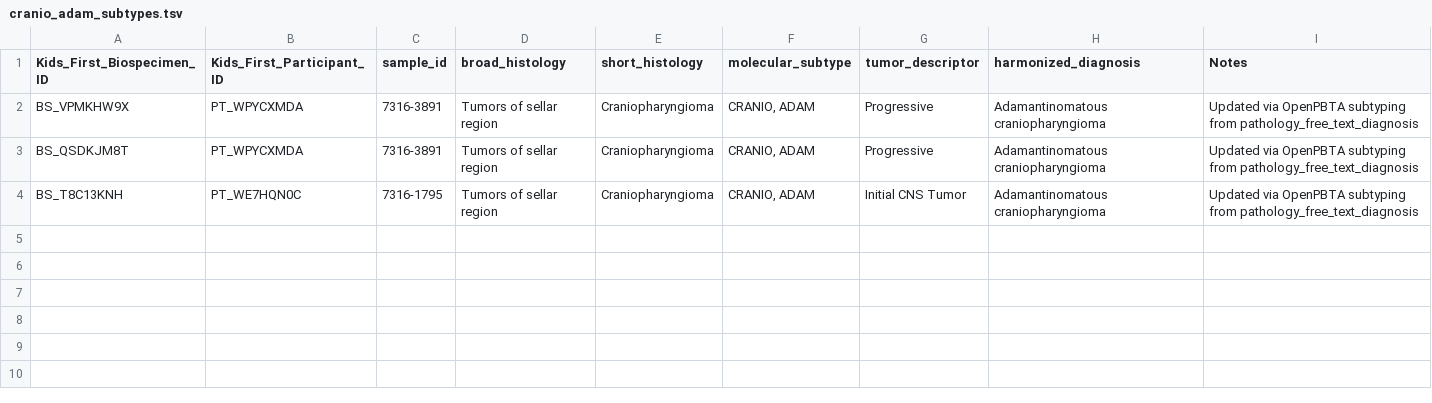
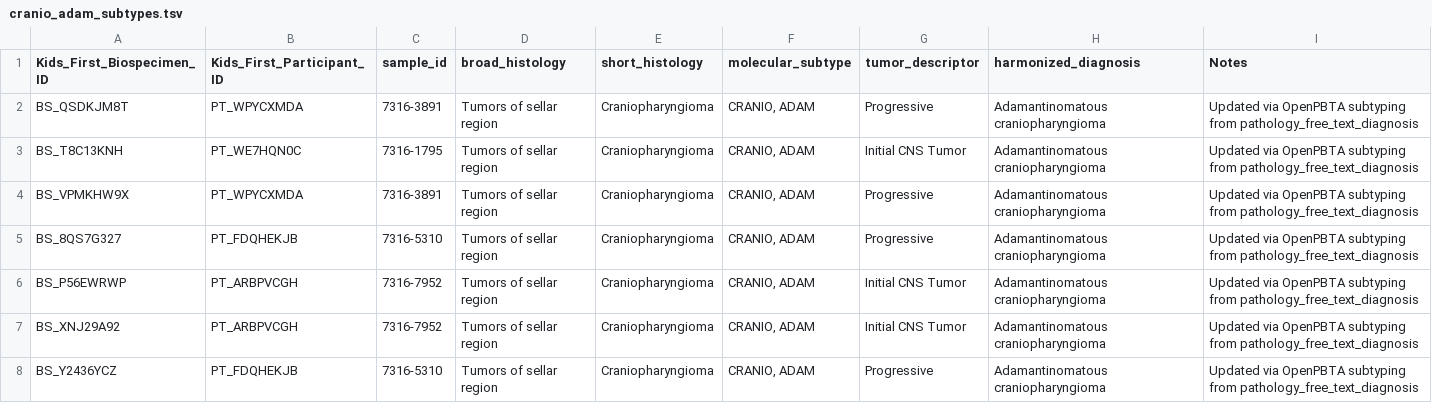
Before and after one commit to sangeetashukla/OpenPedCan-analysis, a TSV file: analyses/molecular-subtyping-pathology/results/cranio_adam_subtypes.tsv, drawn as a sheet.

```diff
--- a/analyses/molecular-subtyping-pathology/results/cranio_adam_subtypes.tsv
+++ b/analyses/molecular-subtyping-pathology/results/cranio_adam_subtypes.tsv
@@ -1,4 +1,8 @@
 Kids_First_Biospecimen_ID	Kids_First_Participant_ID	sample_id	broad_histology	short_histology	molecular_subtype	tumor_descriptor	harmonized_diagnosis	Notes
-BS_VPMKHW9X	PT_WPYCXMDA	7316-3891	Tumors of sellar region	Craniopharyngioma	CRANIO, ADAM	Progressive	Adamantinomatous craniopharyngioma	Updated via OpenPBTA subtyping from pathology_free_text_diagnosis
 BS_QSDKJM8T	PT_WPYCXMDA	7316-3891	Tumors of sellar region	Craniopharyngioma	CRANIO, ADAM	Progressive	Adamantinomatous craniopharyngioma	Updated via OpenPBTA subtyping from pathology_free_text_diagnosis
 BS_T8C13KNH	PT_WE7HQN0C	7316-1795	Tumors of sellar region	Craniopharyngioma	CRANIO, ADAM	Initial CNS Tumor	Adamantinomatous craniopharyngioma	Updated via OpenPBTA subtyping from pathology_free_text_diagnosis
+BS_VPMKHW9X	PT_WPYCXMDA	7316-3891	Tumors of sellar region	Craniopharyngioma	CRANIO, ADAM	Progressive	Adamantinomatous craniopharyngioma	Updated via OpenPBTA subtyping from pathology_free_text_diagnosis
+BS_8QS7G327	PT_FDQHEKJB	7316-5310	Tumors of sellar region	Craniopharyngioma	CRANIO, ADAM	Progressive	Adamantinomatous craniopharyngioma	Updated via OpenPBTA subtyping from pathology_free_text_diagnosis
+BS_P56EWRWP	PT_ARBPVCGH	7316-7952	Tumors of sellar region	Craniopharyngioma	CRANIO, ADAM	Initial CNS Tumor	Adamantinomatous craniopharyngioma	Updated via OpenPBTA subtyping from pathology_free_text_diagnosis
+BS_XNJ29A92	PT_ARBPVCGH	7316-7952	Tumors of sellar region	Craniopharyngioma	CRANIO, ADAM	Initial CNS Tumor	Adamantinomatous craniopharyngioma	Updated via OpenPBTA subtyping from pathology_free_text_diagnosis
+BS_Y2436YCZ	PT_FDQHEKJB	7316-5310	Tumors of sellar region	Craniopharyngioma	CRANIO, ADAM	Progressive	Adamantinomatous craniopharyngioma	Updated via OpenPBTA subtyping from pathology_free_text_diagnosis
```
Also changed, not shown: analyses/molecular-subtyping-pathology/results/cns-lymphoma-subtypes.tsv, 21 other files.
